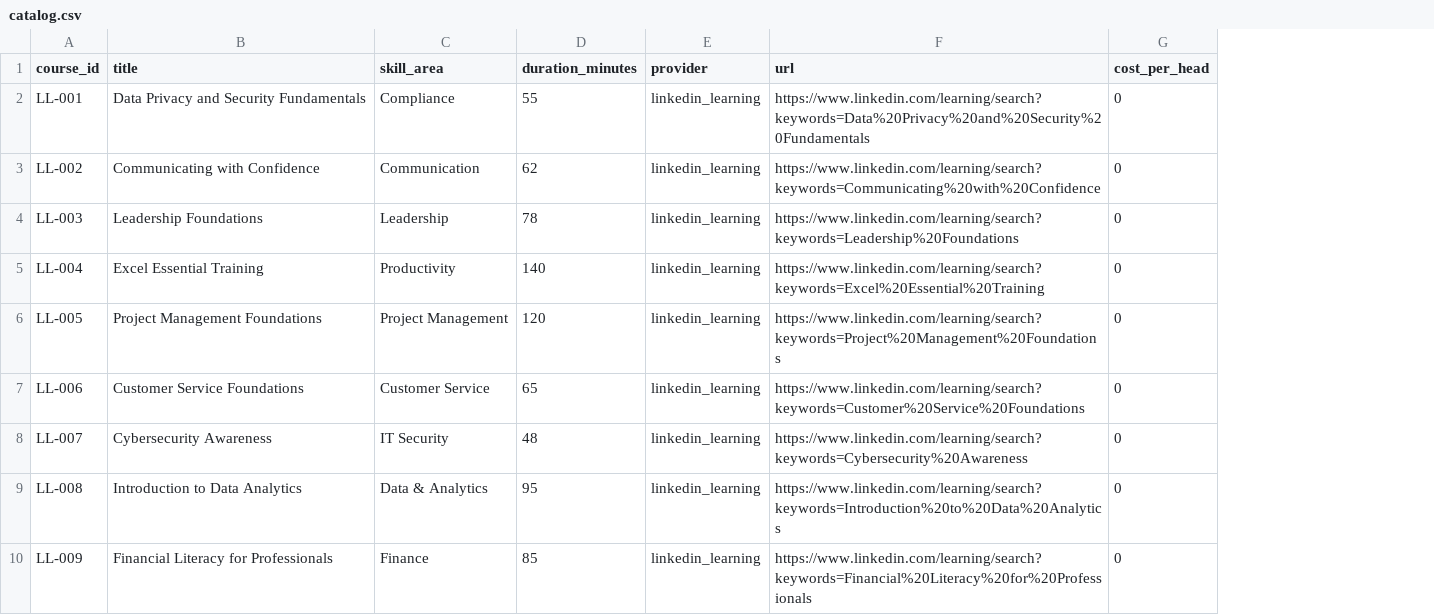
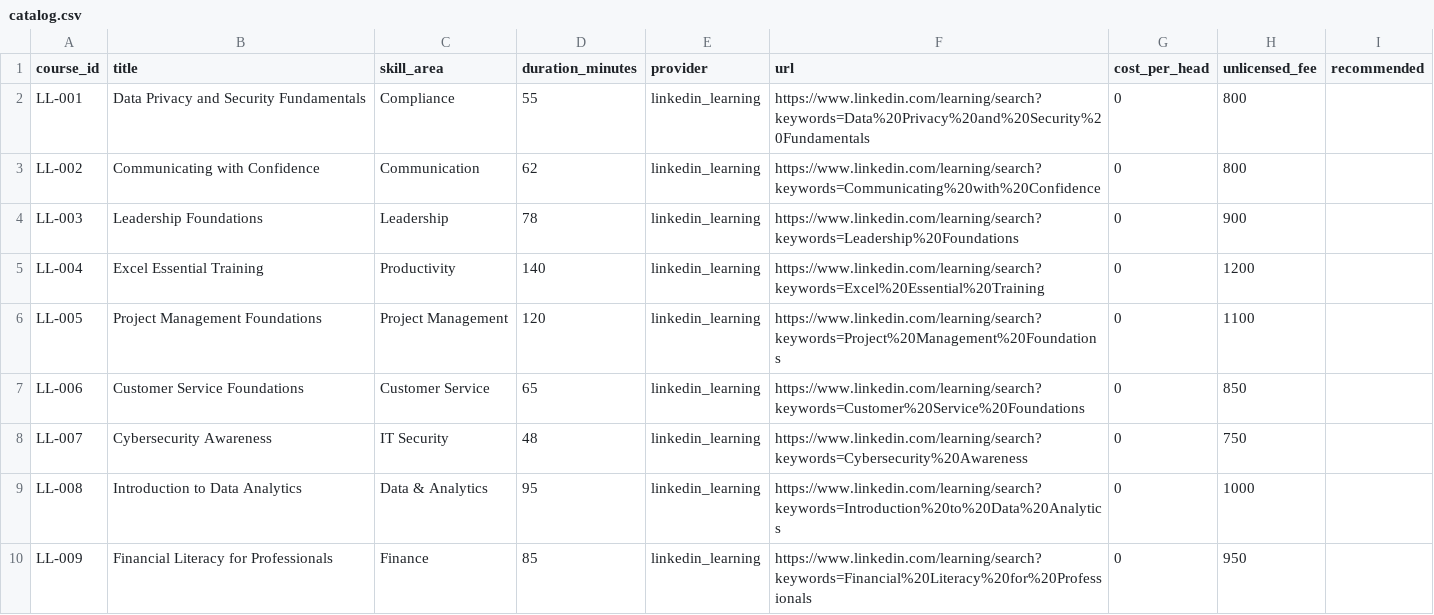
Before and after one commit to Chris-GottaGit5hub/training-compliance-radar, a CSV file: public/sample/catalog.csv, drawn as a sheet; only a part is shown; the diff names each change by its address in the sheet, - before the commit and + after, or states it on an @@ line.

```diff
--- a/public/sample/catalog.csv
+++ b/public/sample/catalog.csv
+column H (unlicensed_fee), rows 2-10: 800 | 800 | 900 | 1200 | 1100 | 850 | 750 | 1000 | 950
+column I (recommended), empty
```
Also changed, not shown: 21 other files.
